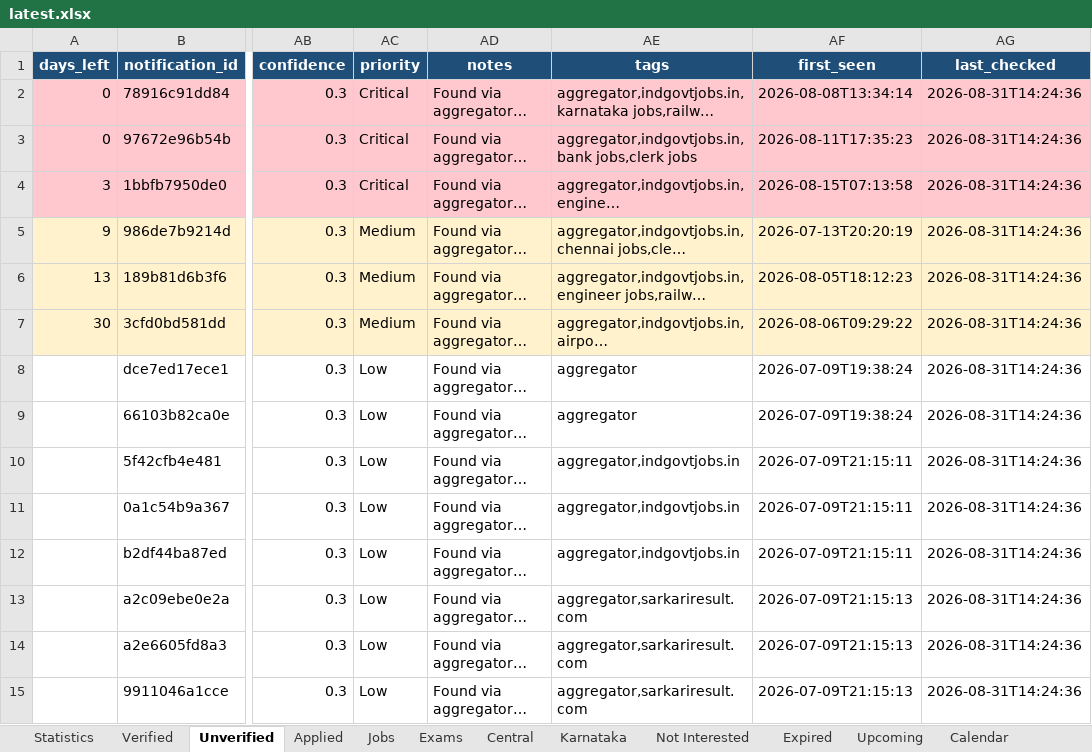
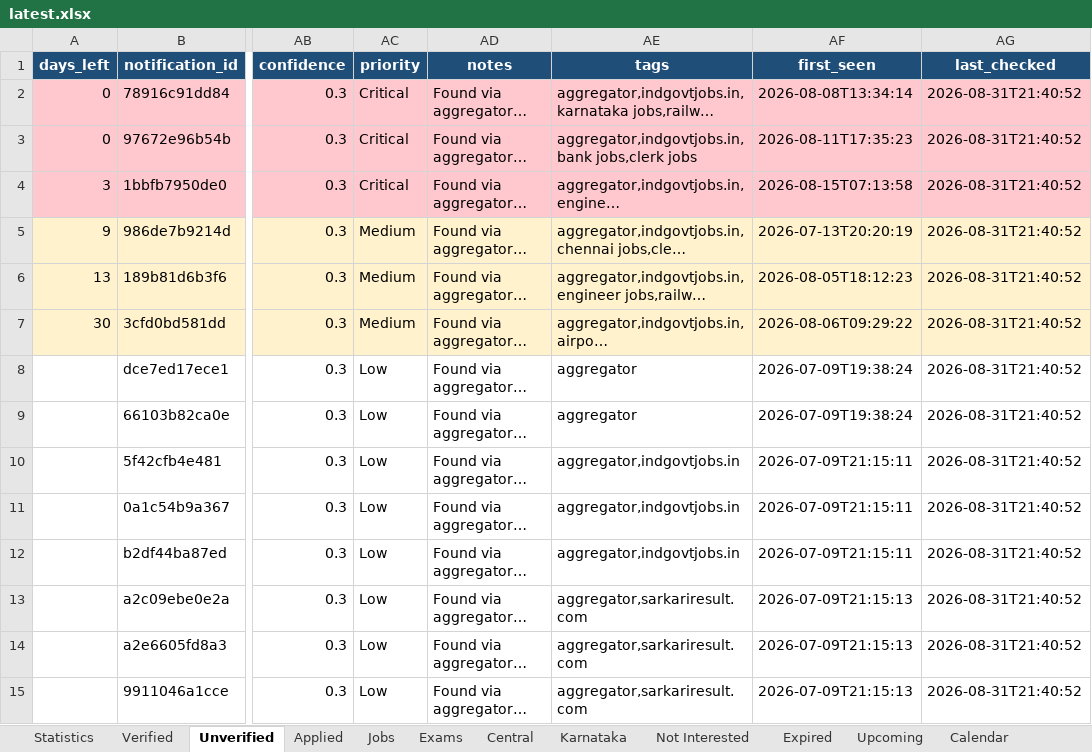
Before and after one commit to DarkWeb2024/govt-jobs-tracker, an Excel workbook: docs/data/latest.xlsx, sheet Unverified, drawn as a sheet; only a part is shown, gaps mark what is left out; long unchanged cells end in …; values as stored, in another font and other column widths than the file's, no borders; the diff covers the shown part only; the diff names each change by its address in the sheet, - before the commit and + after, or states it on an @@ line.

```diff
--- a/docs/data/latest.xlsx (sheet Unverified)
+++ b/docs/data/latest.xlsx (sheet Unverified)
-AG2:AG15 (last_checked): 2026-08-31T14:24:36
+AG2:AG15 (last_checked): 2026-08-31T21:40:52
```
Also changed, not shown: 4 added rows and 591 edited cells elsewhere in this sheet, sheet Jobs, sheet Central, sheet Karnataka, sheet Verified, sheet Expired, sheet History, 5 more sheets, 5 other files.
